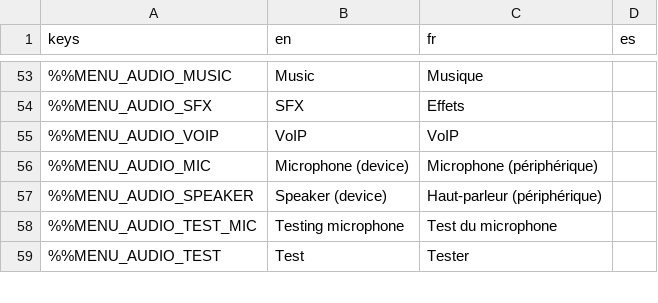
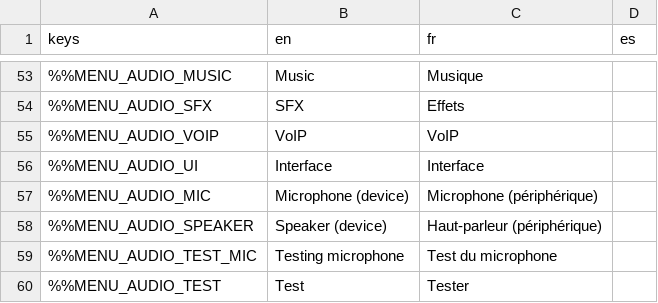
Before and after one commit to DyingStar-game/DyingStar, a CSV file: tools/localization/localisation.csv, drawn as a sheet; only a part is shown, gaps mark what is left out; the diff names each change by its address in the sheet, - before the commit and + after, or states it on an @@ line.

Commit message:
feat(audio): a volume for the interface's own sounds
The hover and click sounds played on the SFX bus: turning the world's
effects down took the menus' with them, and the menus could not be
turned down alone. They play on a new UI bus, with its slider in
Settings > Audio beside General, Music, Effects and VoIP.

```diff
--- a/tools/localization/localisation.csv
+++ b/tools/localization/localisation.csv
+row 56: %%MENU_AUDIO_UI | Interface | Interface
```
Also changed, not shown: 7 other files.
